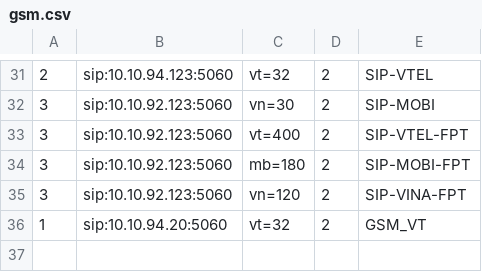
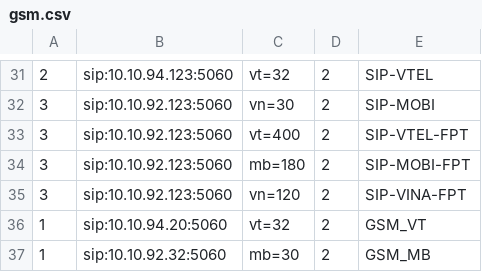
Before and after one commit to devops-itcs/CONFIG-CHANNEL-VPB-154-BK, a CSV file: gsm.csv, drawn as a sheet; only a part is shown, gaps mark what is left out; the diff names each change by its address in the sheet, - before the commit and + after, or states it on an @@ line.

Commit message:
Update gsm.csv

```diff
--- a/gsm.csv
+++ b/gsm.csv
+row 37: 1 | sip:10.10.92.32:5060 | mb=30 | 2 | GSM_MB
```
